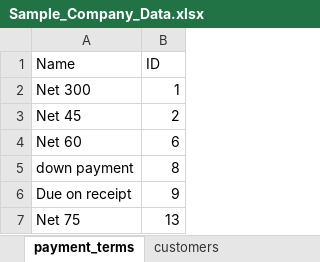
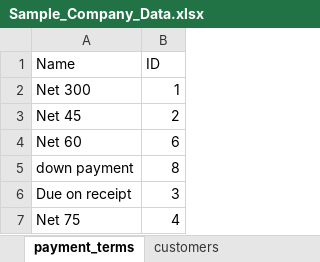
Before and after one commit to PNWCS/QBTermsAdder, an Excel workbook: Sample_Company_Data.xlsx, sheet payment_terms, drawn as a sheet; values as stored, in another font and other column widths than the file's, no borders; the diff names each change by its address in the sheet, - before the commit and + after, or states it on an @@ line.

```diff
--- a/Sample_Company_Data.xlsx (sheet payment_terms)
+++ b/Sample_Company_Data.xlsx (sheet payment_terms)
-B6 (ID): 9
+B6 (ID): 3
-B7 (ID): 13
+B7 (ID): 4
```
Also changed, not shown: 9 other files.
